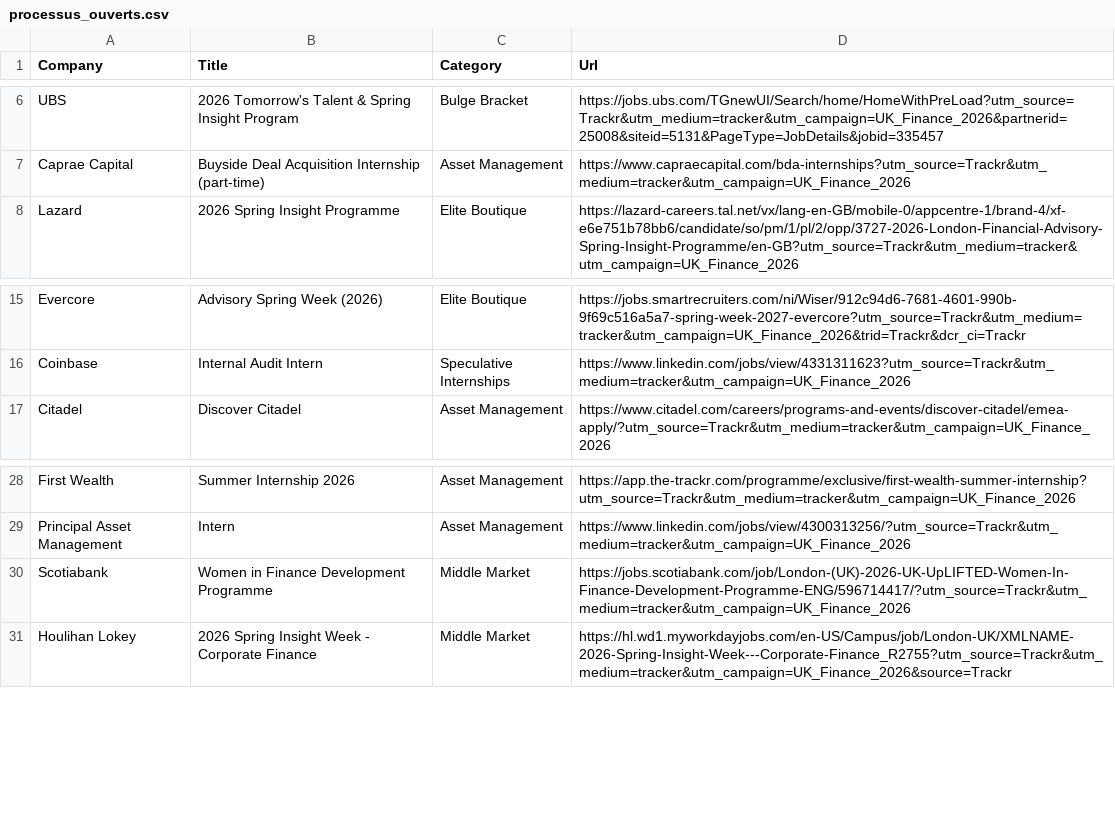
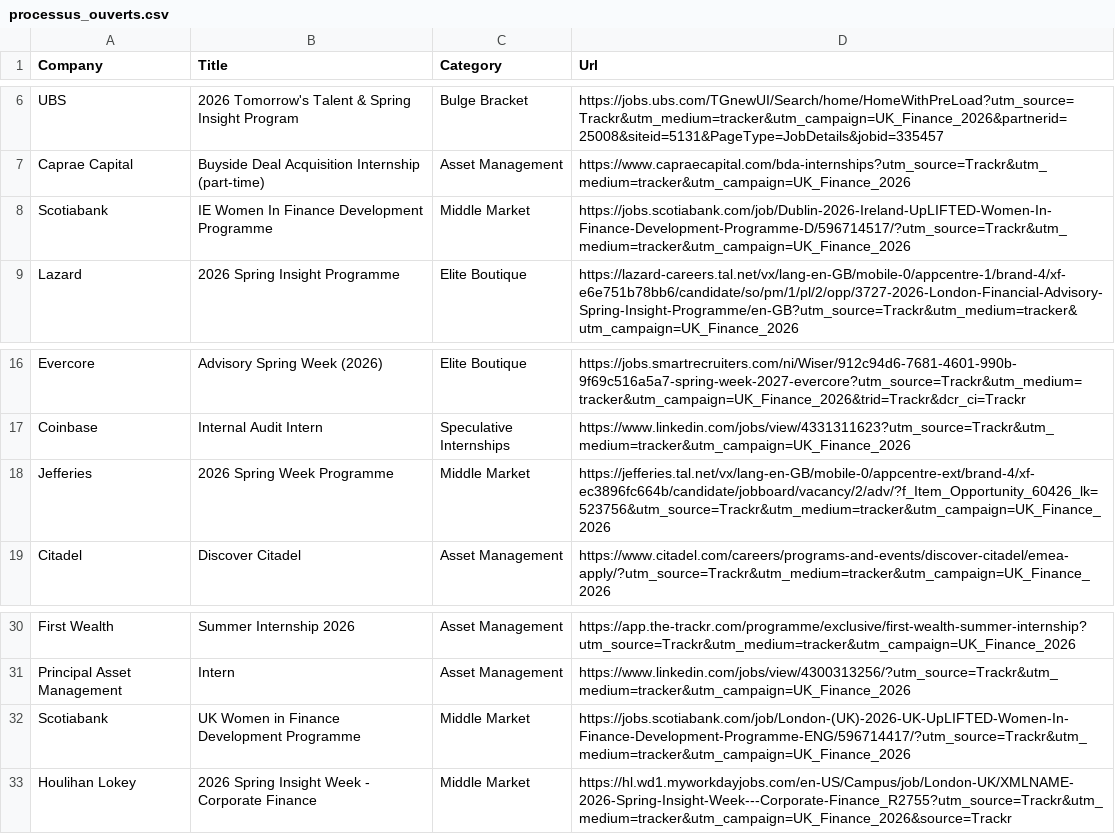
Before and after one commit to ludovicstvys/SpringIntern, a CSV file: processus_ouverts.csv, drawn as a sheet; only a part is shown, gaps mark what is left out.

```diff
--- a/processus_ouverts.csv
+++ b/processus_ouverts.csv
@@ -7,2 +7,3 @@ UBS,2026 Tomorrow's Talent & Spring Insight Program,Bulge Bracket,https://jobs.u
 Caprae Capital,Buyside Deal Acquisition Internship (part-time),Asset Management,https://www.capraecapital.com/bda-internships?utm_source=Trackr&utm_medium=tracker&utm_campaign=UK_Finance_2026
+Scotiabank,IE Women In Finance Development Programme,Middle Market,https://jobs.scotiabank.com/job/Dublin-2026-Ireland-UpLIFTED-Women-In-Finance-Development-Programme-D/596714517/?utm_source=Trackr&utm_medium=tracker&utm_campaign=UK_Finance_2026
 Lazard,2026 Spring Insight Programme,Elite Boutique,https://lazard-careers.tal.net/vx/lang-en-GB/mobile-0/appcentre-1/brand-4/xf-e6e751b78bb6/candidate/so/pm/1/pl/2/opp/3727-2026-London-Financial-Advisory-Spring-Insight-Programme/en-GB?utm_source=Trackr&utm_medium=tracker&utm_campaign=UK_Finance_2026
@@ -16,2 +17,3 @@ Evercore,Advisory Spring Week (2026),Elite Boutique,https://jobs.smartrecruiters
 Coinbase,Internal Audit Intern,Speculative Internships,https://www.linkedin.com/jobs/view/4331311623?utm_source=Trackr&utm_medium=tracker&utm_campaign=UK_Finance_2026
+Jefferies,2026 Spring Week Programme,Middle Market,https://jefferies.tal.net/vx/lang-en-GB/mobile-0/appcentre-ext/brand-4/xf-ec3896fc664b/candidate/jobboard/vacancy/2/adv/?f_Item_Opportunity_60426_lk=523756&utm_source=Trackr&utm_medium=tracker&utm_campaign=UK_Finance_2026
 Citadel,Discover Citadel,Asset Management,https://www.citadel.com/careers/programs-and-events/discover-citadel/emea-apply/?utm_source=Trackr&utm_medium=tracker&utm_campaign=UK_Finance_2026
@@ -29,3 +31,3 @@ First Wealth,Summer Internship 2026,Asset Management,https://app.the-trackr.com/
 Principal Asset Management,Intern,Asset Management,https://www.linkedin.com/jobs/view/4300313256/?utm_source=Trackr&utm_medium=tracker&utm_campaign=UK_Finance_2026
-Scotiabank,Women in Finance Development Programme,Middle Market,https://jobs.scotiabank.com/job/London-(UK)-2026-UK-UpLIFTED-Women-In-Finance-Development-Programme-ENG/596714417/?utm_source=Trackr&utm_medium=tracker&utm_campaign=UK_Finance_2026
+Scotiabank,UK Women in Finance Development Programme,Middle Market,https://jobs.scotiabank.com/job/London-(UK)-2026-UK-UpLIFTED-Women-In-Finance-Development-Programme-ENG/596714417/?utm_source=Trackr&utm_medium=tracker&utm_campaign=UK_Finance_2026
 Houlihan Lokey,2026 Spring Insight Week - Corporate Finance,Middle Market,https://hl.wd1.myworkdayjobs.com/en-US/Campus/job/London-UK/XMLNAME-2026-Spring-Insight-Week---Corporate-Finance_R2755?utm_source=Trackr&utm_medium=tracker&utm_campaign=UK_Finance_2026&source=Trackr
```
